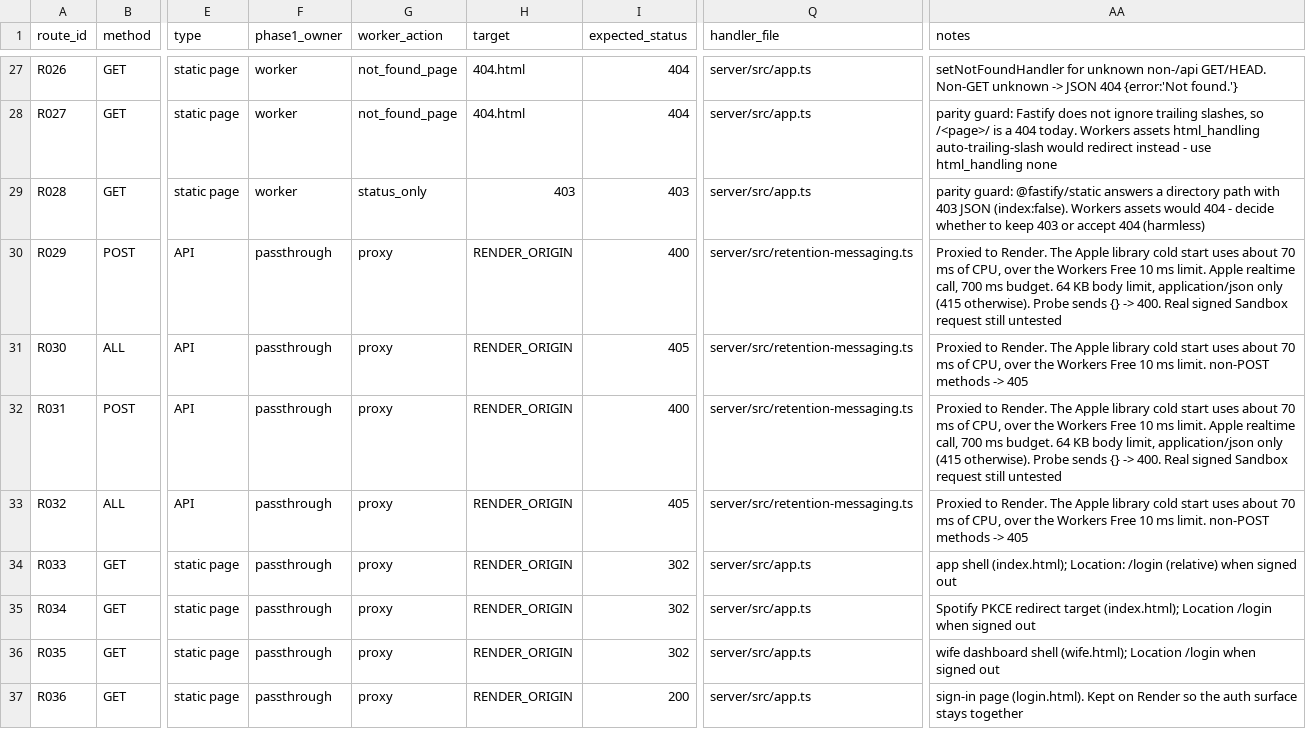
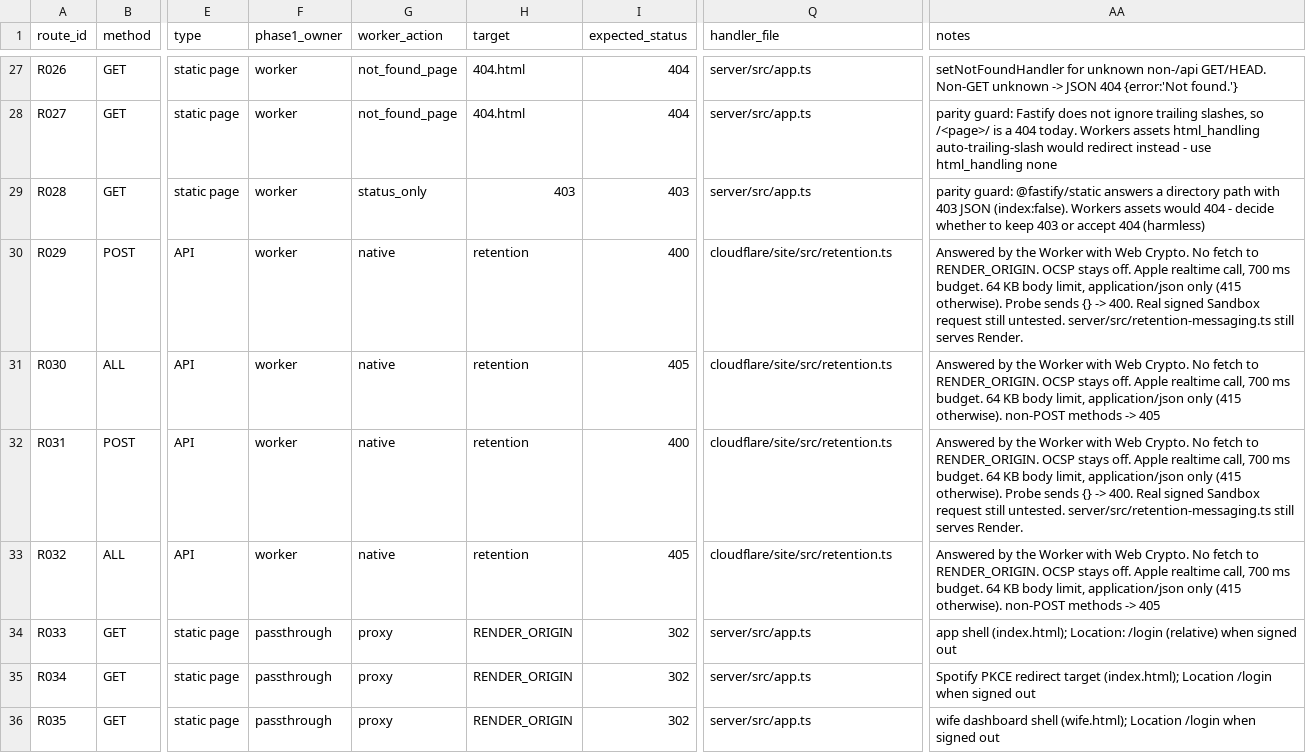
Before and after one commit to drumpat01/DriveOS, a CSV file: cloudflare/site/route-list.csv, drawn as a sheet; only a part is shown, gaps mark what is left out; the shorter side is filled out with more unchanged rows; the diff names each change by its address in the sheet, - before the commit and + after, or states it on an @@ line.

```diff
--- a/cloudflare/site/route-list.csv
+++ b/cloudflare/site/route-list.csv
-F30:F33 (phase1_owner): passthrough
+F30:F33 (phase1_owner): worker
-G30:G33 (worker_action): proxy
+G30:G33 (worker_action): native
-H30:H33 (target): RENDER_ORIGIN
+H30:H33 (target): retention
-Q30:Q33 (handler_file): server/src/retention-messaging.ts
+Q30:Q33 (handler_file): cloudflare/site/src/retention.ts
-AA30 (notes): Proxied to Render. The Apple library cold start uses about 70 ms of CPU, over the Workers Free 10 ms limit. Apple realtime call, 700 ms budget. 64 KB body limit, application/json only (415 otherwise). Probe sends {} -> 400. Real signed Sandbox request still untested
+AA30 (notes): Answered by the Worker with Web Crypto. No fetch to RENDER_ORIGIN. OCSP stays off. Apple realtime call, 700 ms budget. 64 KB body limit, application/json only (415 otherwise). Probe sends {} -> 400. Real signed Sandbox request still untested. server/src/retention-messaging.ts still serves Render.
-AA31 (notes): Proxied to Render. The Apple library cold start uses about 70 ms of CPU, over the Workers Free 10 ms limit. non-POST methods…
+AA31 (notes): Answered by the Worker with Web Crypto. No fetch to RENDER_ORIGIN. OCSP stays off. Apple realtime call, 700 ms budget. 64 KB body limit, application/json only (415 otherwise). non-POST methods…
-AA32 (notes): Proxied to Render. The Apple library cold start uses about 70 ms of CPU, over the Workers Free 10 ms limit. Apple realtime call, 700 ms budget. 64 KB body limit, application/json only (415 otherwise). Probe sends {} -> 400. Real signed Sandbox request still untested
+AA32 (notes): Answered by the Worker with Web Crypto. No fetch to RENDER_ORIGIN. OCSP stays off. Apple realtime call, 700 ms budget. 64 KB body limit, application/json only (415 otherwise). Probe sends {} -> 400. Real signed Sandbox request still untested. server/src/retention-messaging.ts still serves Render.
-AA33 (notes): Proxied to Render. The Apple library cold start uses about 70 ms of CPU, over the Workers Free 10 ms limit. non-POST methods…
+AA33 (notes): Answered by the Worker with Web Crypto. No fetch to RENDER_ORIGIN. OCSP stays off. Apple realtime call, 700 ms budget. 64 KB body limit, application/json only (415 otherwise). non-POST methods…
```
Also changed, not shown: 13 other files.
